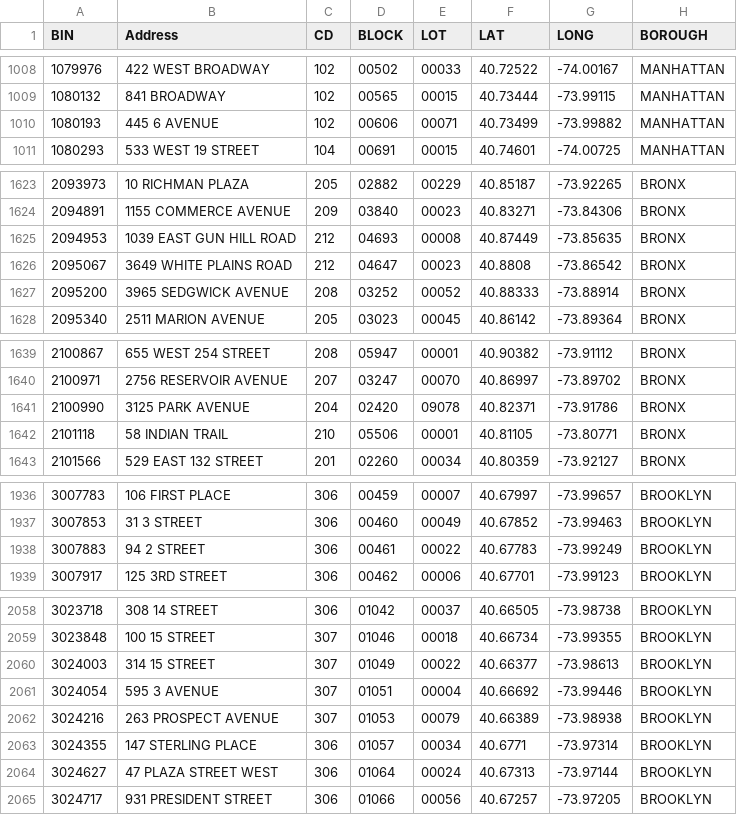
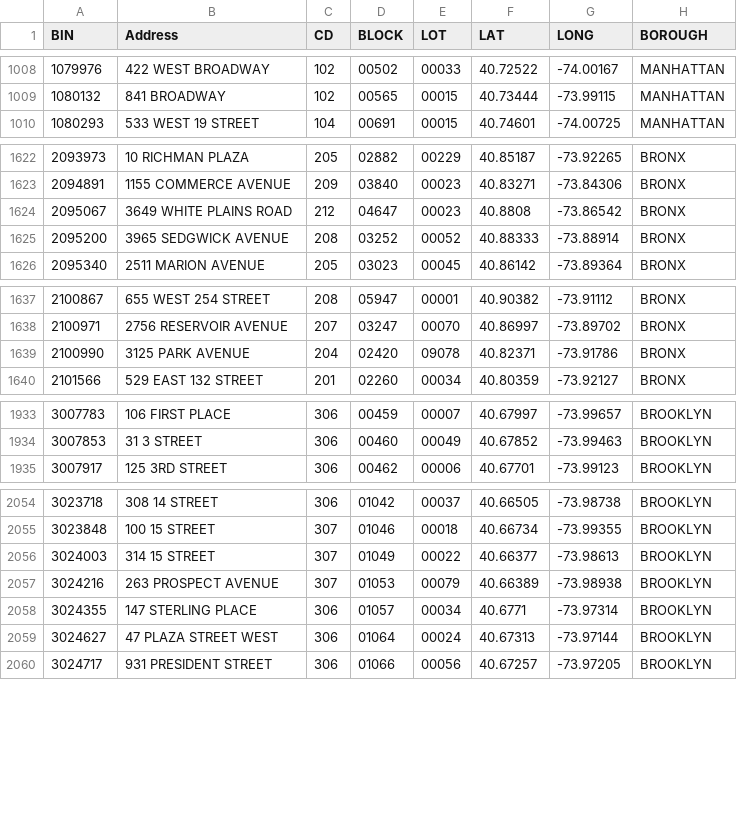
Before and after one commit to NYCDOB/SiteSafety_V2, a CSV file: data/CSC_RouteList.csv, drawn as a sheet; only a part is shown, gaps mark what is left out; the diff covers the shown part only; the diff names each change by its address in the sheet, - before the commit and + after, or states it on an @@ line.

```diff
--- a/data/CSC_RouteList.csv
+++ b/data/CSC_RouteList.csv
-row 1010: 1080193 | 445 6 AVENUE | 102 | 00606 | 00071 | 40.73499 | -73.99882 | MANHATTAN
-row 1625: 2094953 | 1039 EAST GUN HILL ROAD | 212 | 04693 | 00008 | 40.87449 | -73.85635 | BRONX
-row 1642: 2101118 | 58 INDIAN TRAIL | 210 | 05506 | 00001 | 40.81105 | -73.80771 | BRONX
-row 1938: 3007883 | 94 2 STREET | 306 | 00461 | 00022 | 40.67783 | -73.99249 | BROOKLYN
-row 2061: 3024054 | 595 3 AVENUE | 307 | 01051 | 00004 | 40.66692 | -73.99446 | BROOKLYN
```
Also changed, not shown: 5 removed rows and 1 edited cell elsewhere in this file, 1 other file.
